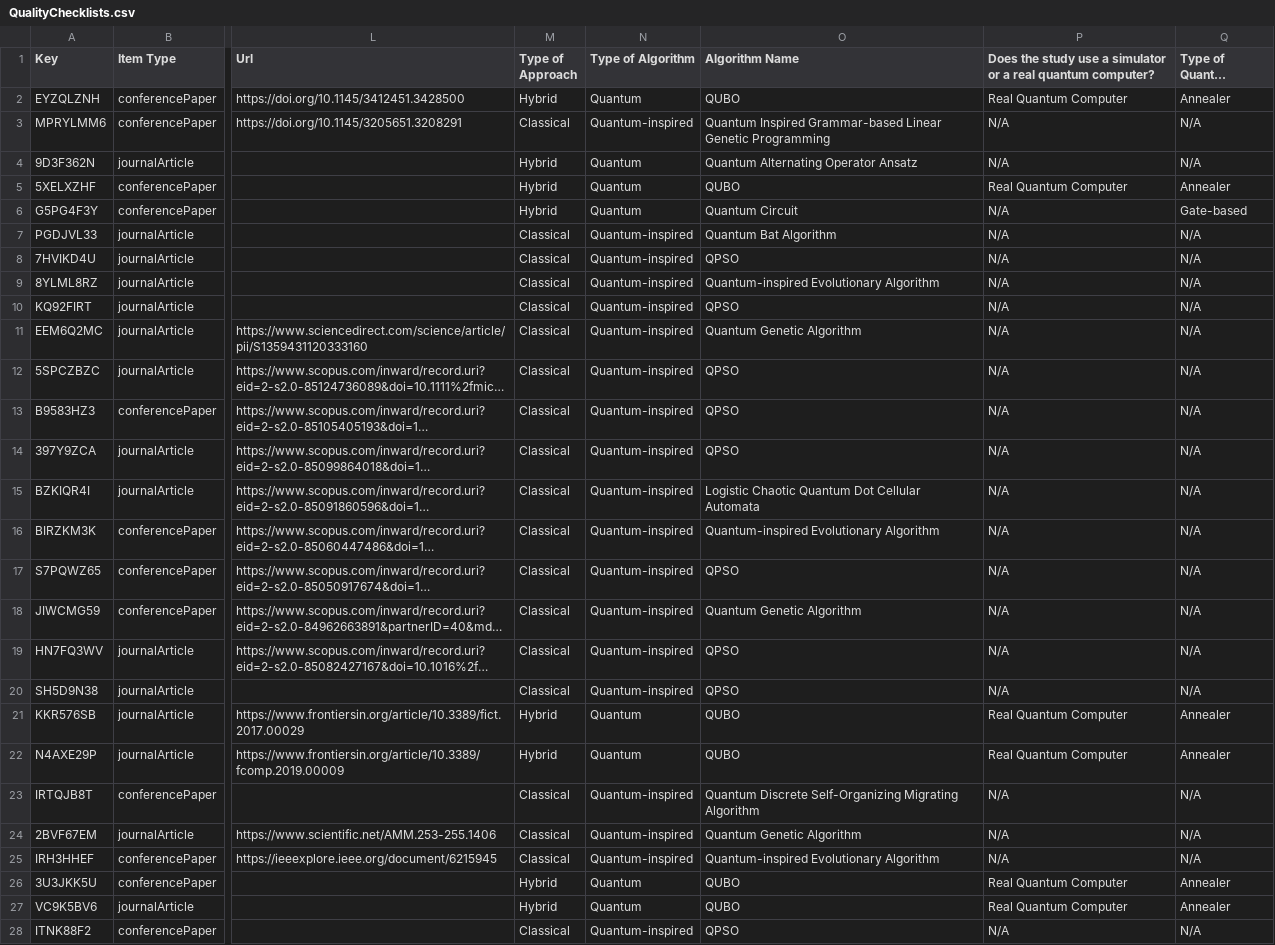
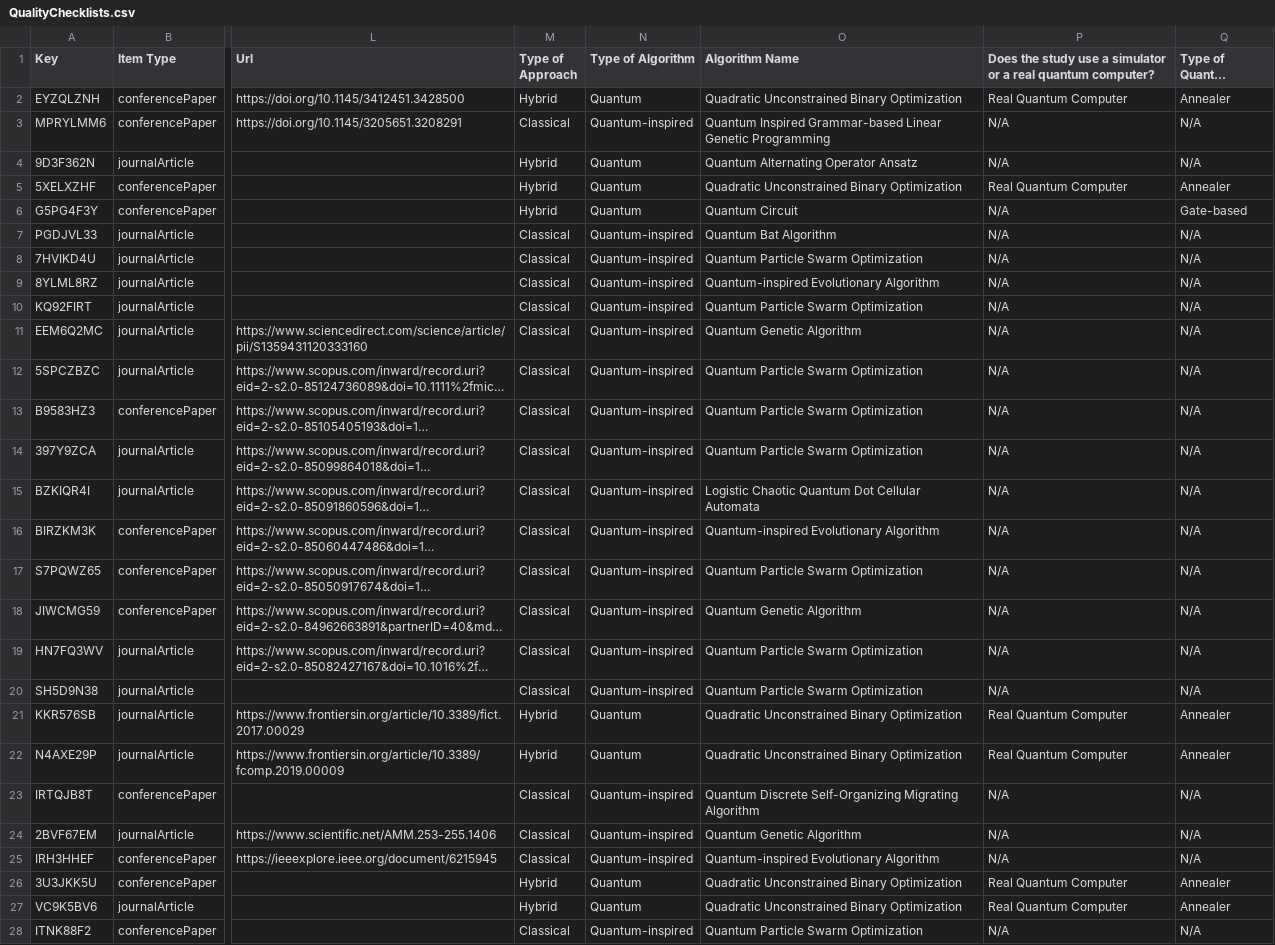
Before and after one commit to cfpgomes/SMS-article-2, a CSV file: QualityChecklists.csv, drawn as a sheet; only a part is shown, gaps mark what is left out; long unchanged cells end in …; the diff covers the shown part only; the diff names each change by its address in the sheet, - before the commit and + after, or states it on an @@ line.

```diff
--- a/QualityChecklists.csv
+++ b/QualityChecklists.csv
-O2 (Algorithm Name): QUBO
+O2 (Algorithm Name): Quadratic Unconstrained Binary Optimization
-O5 (Algorithm Name): QUBO
+O5 (Algorithm Name): Quadratic Unconstrained Binary Optimization
-O8 (Algorithm Name): QPSO
+O8 (Algorithm Name): Quantum Particle Swarm Optimization
-O10 (Algorithm Name): QPSO
+O10 (Algorithm Name): Quantum Particle Swarm Optimization
-O12:O14 (Algorithm Name): QPSO
+O12:O14 (Algorithm Name): Quantum Particle Swarm Optimization
-O17 (Algorithm Name): QPSO
+O17 (Algorithm Name): Quantum Particle Swarm Optimization
-O19:O20 (Algorithm Name): QPSO
+O19:O20 (Algorithm Name): Quantum Particle Swarm Optimization
-O21:O22 (Algorithm Name): QUBO
+O21:O22 (Algorithm Name): Quadratic Unconstrained Binary Optimization
-O26:O27 (Algorithm Name): QUBO
+O26:O27 (Algorithm Name): Quadratic Unconstrained Binary Optimization
-O28 (Algorithm Name): QPSO
+O28 (Algorithm Name): Quantum Particle Swarm Optimization
```
Also changed, not shown: 74 edited cells elsewhere in this file, 27 other files.
